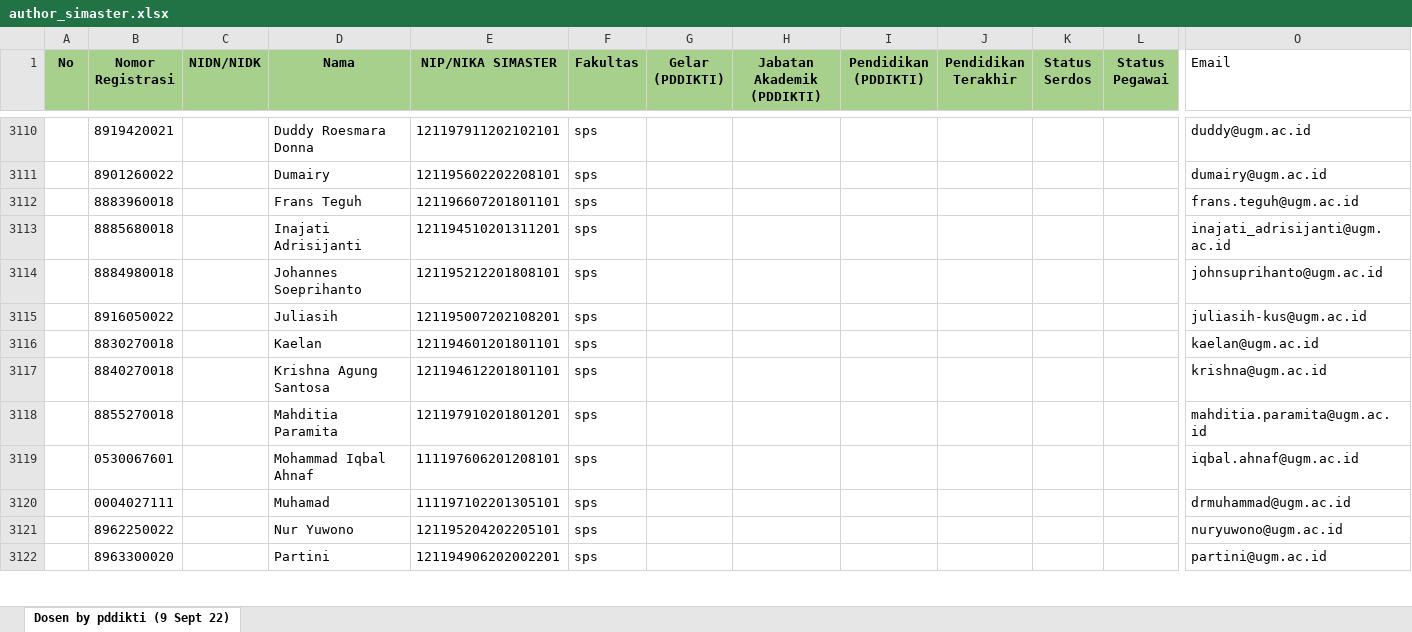
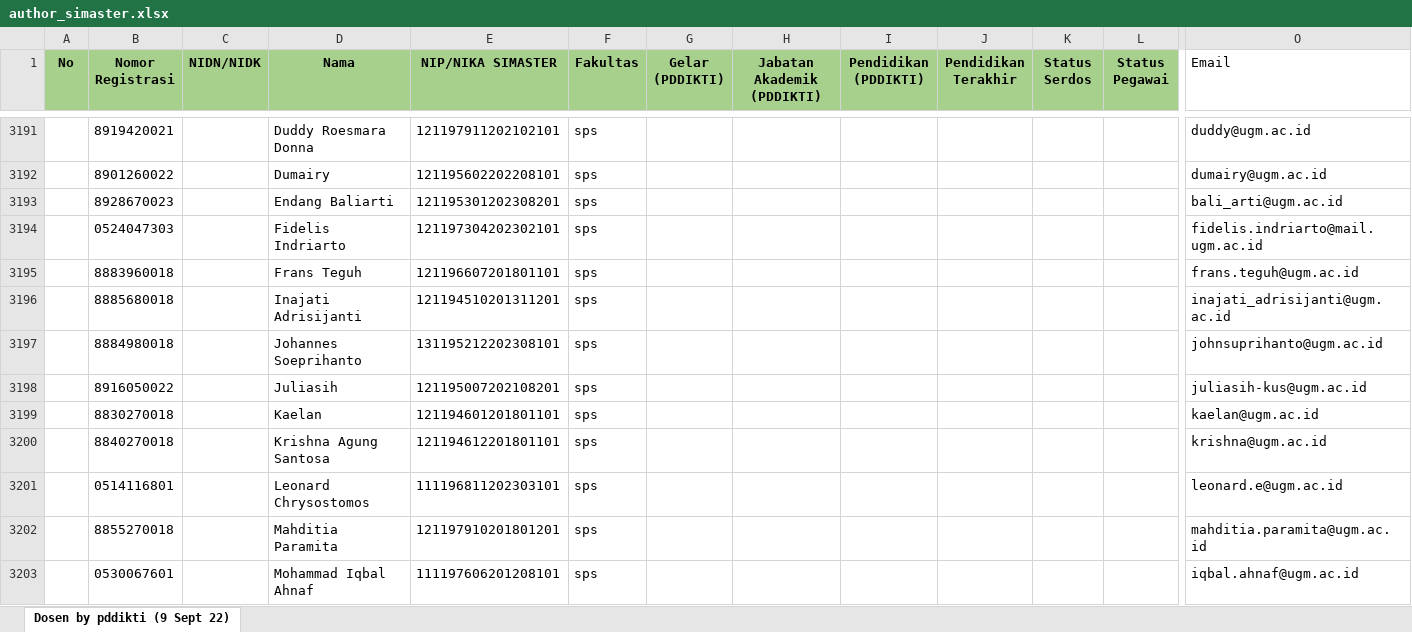
Before and after one commit to bppugm/publication-scrapper, an Excel workbook: author_simaster.xlsx, sheet Dosen by pddikti (9 Sept 22), drawn as a sheet; only a part is shown, gaps mark what is left out; the shorter side is filled out with more unchanged rows; values as stored, in another font and other column widths than the file's, no borders; addresses are those after the commit; rows hold the shown columns only; the diff covers the shown part only; the diff names each change by its address in the sheet, - before the commit and + after, or states it on an @@ line.

Commit message:
Update author simaster

```diff
--- a/author_simaster.xlsx (sheet Dosen by pddikti (9 Sept 22))
+++ b/author_simaster.xlsx (sheet Dosen by pddikti (9 Sept 22))
+row 3193:  | 8928670023 |  | Endang Baliarti | 121195301202308201 | sps |  |  |  |  |  |  | bali_arti@ugm.ac.id
+row 3194:  | 0524047303 |  | Fidelis Indriarto | 121197304202302101 | sps |  |  |  |  |  |  | fidelis.indriarto@mail.ugm.ac.id
-E3197 (NIP/NIKA SIMASTER): 121195212201808101
+E3197 (NIP/NIKA SIMASTER): 131195212202308101
+row 3201:  | 0514116801 |  | Leonard Chrysostomos | 111196811202303101 | sps |  |  |  |  |  |  | leonard.e@ugm.ac.id
```
Also changed, not shown: 189 added rows, 84 removed rows, 133 edited cells and cell formats elsewhere in this sheet.
